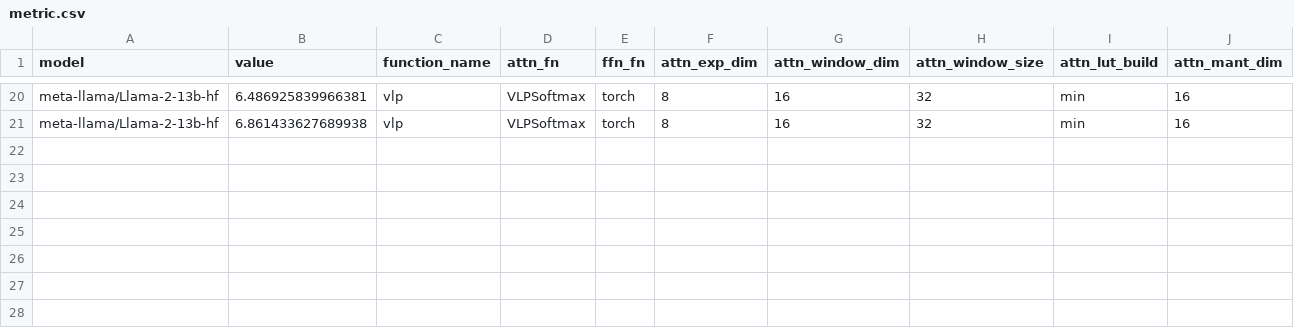
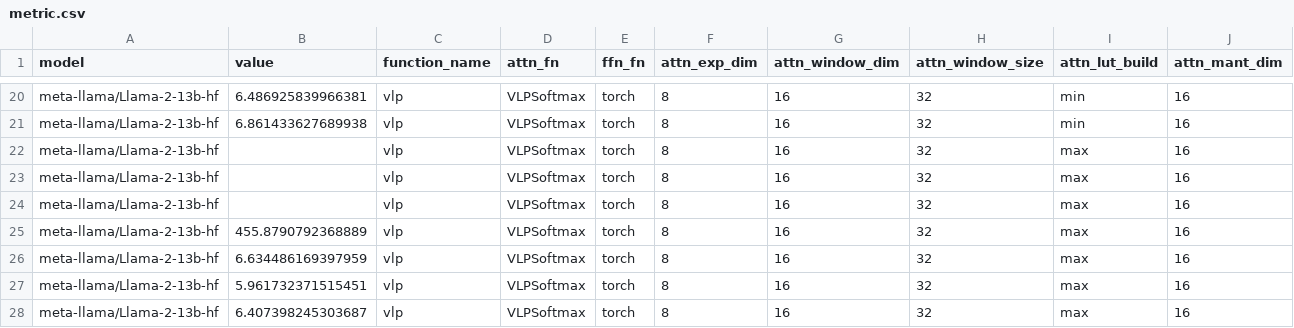
Before and after one commit to UnaryLab/mugi_profiling, a CSV file: output/csv/meta-llama/llama-2-13b-hf/vlp_softmax/metric.csv, drawn as a sheet; only a part is shown, gaps mark what is left out; rows hold the shown columns only; the diff names each change by its address in the sheet, - before the commit and + after, or states it on an @@ line.

```diff
--- a/output/csv/meta-llama/llama-2-13b-hf/vlp_softmax/metric.csv
+++ b/output/csv/meta-llama/llama-2-13b-hf/vlp_softmax/metric.csv
+row 22: meta-llama/Llama-2-13b-hf |  | vlp | VLPSoftmax | torch | 8 | 16 | 32 | max | 16
+row 23: meta-llama/Llama-2-13b-hf |  | vlp | VLPSoftmax | torch | 8 | 16 | 32 | max | 16
+row 24: meta-llama/Llama-2-13b-hf |  | vlp | VLPSoftmax | torch | 8 | 16 | 32 | max | 16
+row 25: meta-llama/Llama-2-13b-hf | 455.8790792368889 | vlp | VLPSoftmax | torch | 8 | 16 | 32 | max | 16
+row 26: meta-llama/Llama-2-13b-hf | 6.634486169397959 | vlp | VLPSoftmax | torch | 8 | 16 | 32 | max | 16
+row 27: meta-llama/Llama-2-13b-hf | 5.961732371515451 | vlp | VLPSoftmax | torch | 8 | 16 | 32 | max | 16
+row 28: meta-llama/Llama-2-13b-hf | 6.407398245303687 | vlp | VLPSoftmax | torch | 8 | 16 | 32 | max | 16
```
Also changed, not shown: 1 other file.
